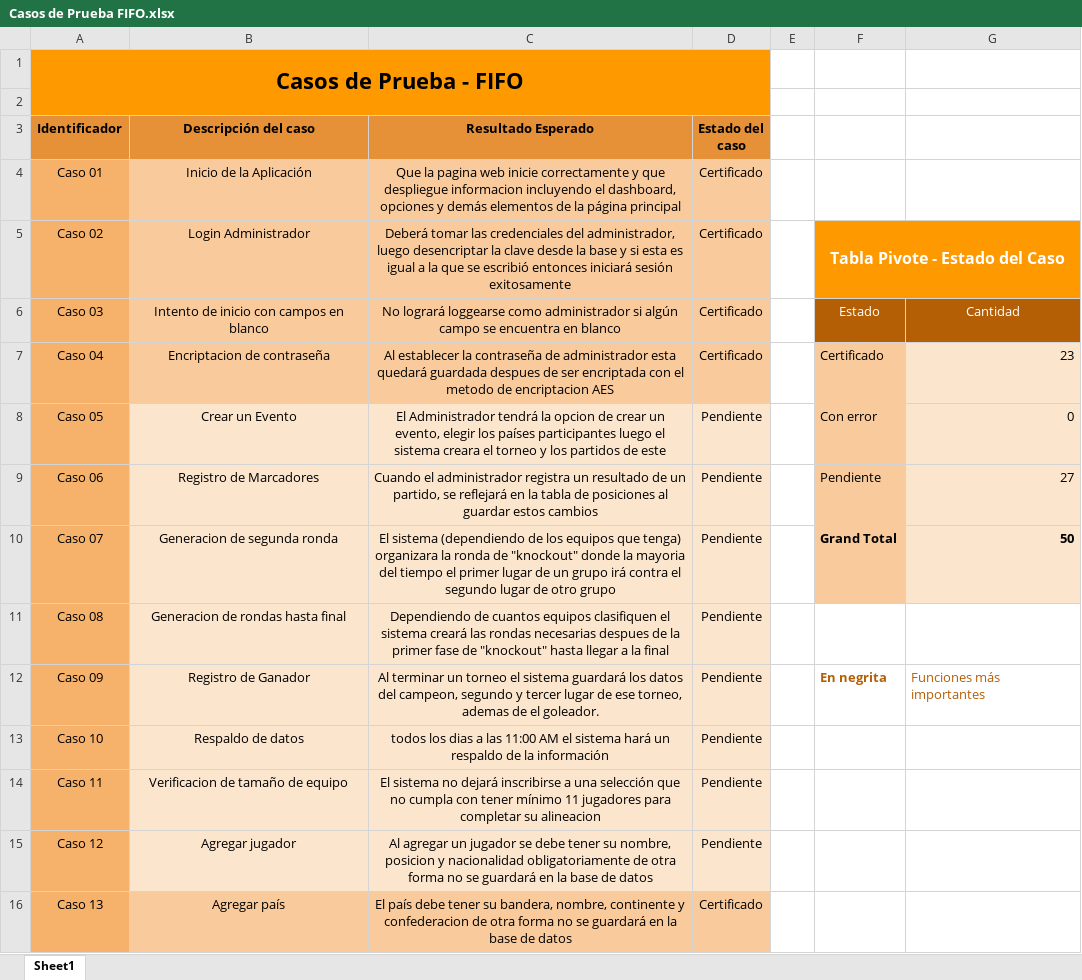
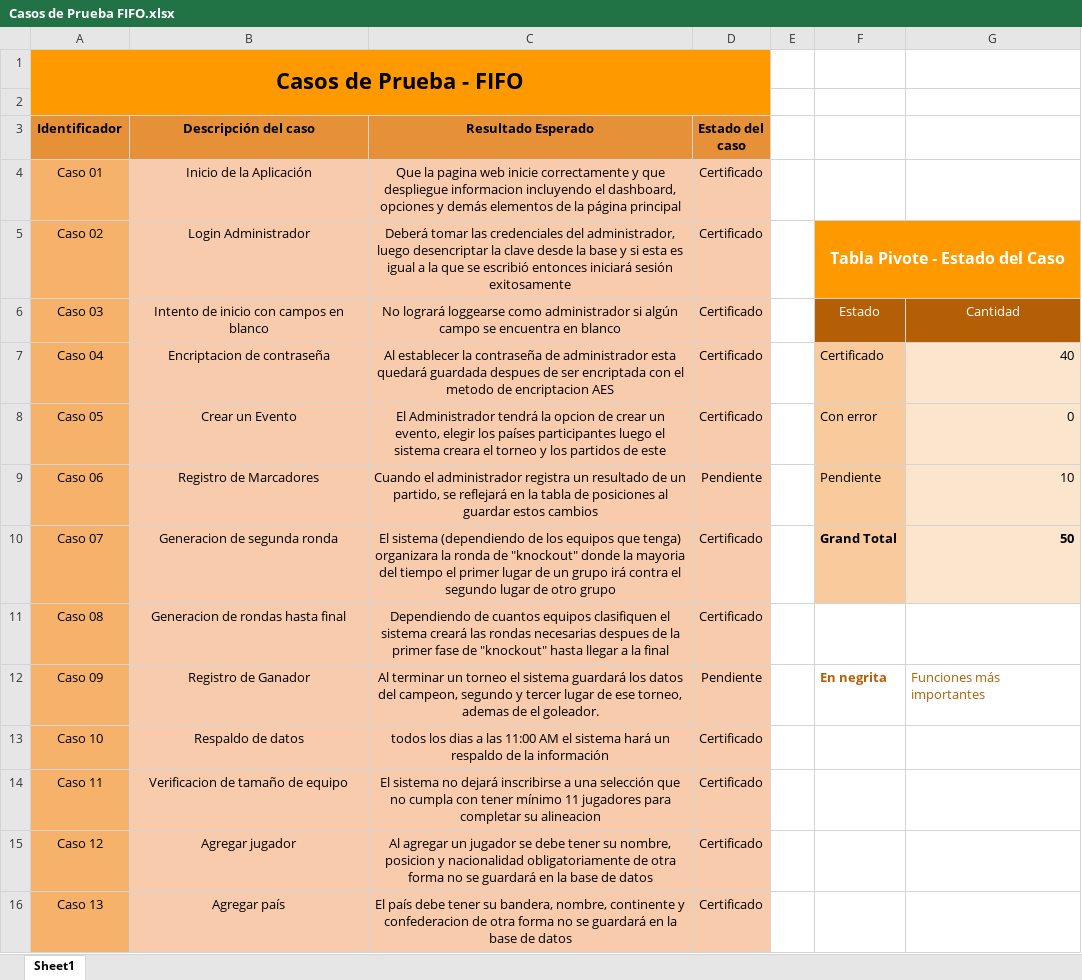
Before and after one commit to fedemonte95/fifa_proyecto, an Excel workbook: Casos de Prueba FIFO.xlsx, sheet Sheet1, drawn as a sheet; only a part is shown; values as stored, in another font and other column widths than the file's, no borders; charts and pictures not drawn; the diff covers the shown part only; the diff names each change by its address in the sheet, - before the commit and + after, or states it on an @@ line.

```diff
--- a/Casos de Prueba FIFO.xlsx (sheet Sheet1)
+++ b/Casos de Prueba FIFO.xlsx (sheet Sheet1)
-G7: 23
+G7: 40
-B8:D15 fill: #FCE5CD
+B8:D15 fill: #F8CBAD
-D8 (Estado del caso): Pendiente
+D8 (Estado del caso): Certificado
-G9: 27
+G9: 10
-D10:D11 (Estado del caso): Pendiente
+D10:D11 (Estado del caso): Certificado
-D13:D15 (Estado del caso): Pendiente
+D13:D15 (Estado del caso): Certificado
```
Also changed, not shown: 11 edited cells and cell formats elsewhere in this sheet, charts or pictures, 1 other file.
